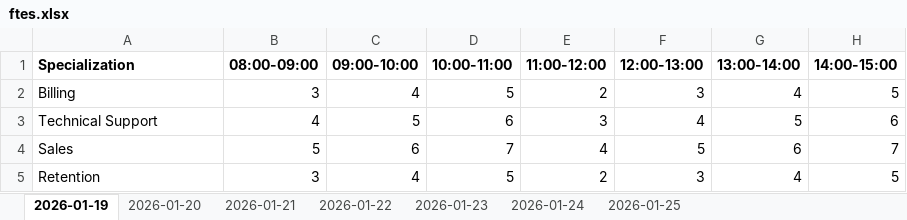
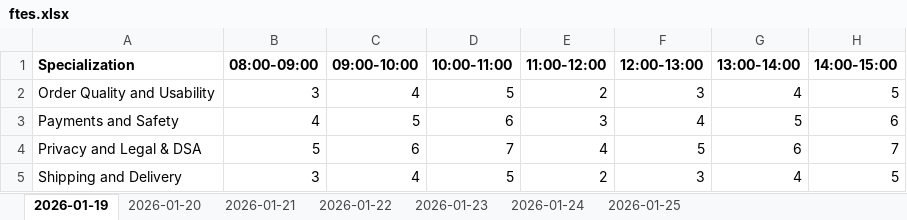
Before and after one commit to petecornwell-code/wfm-service, an Excel workbook: src/main/resources/sample-data/ftes.xlsx, sheet 2026-01-19, drawn as a sheet; only a part is shown; values as stored, in another font and other column widths than the file's, no borders; the diff names each change by its address in the sheet, - before the commit and + after, or states it on an @@ line.

```diff
--- a/src/main/resources/sample-data/ftes.xlsx (sheet 2026-01-19)
+++ b/src/main/resources/sample-data/ftes.xlsx (sheet 2026-01-19)
-A2 (Specialization): Billing
+A2 (Specialization): Order Quality and Usability
-A3 (Specialization): Technical Support
+A3 (Specialization): Payments and Safety
-A4 (Specialization): Sales
+A4 (Specialization): Privacy and Legal & DSA
-A5 (Specialization): Retention
+A5 (Specialization): Shipping and Delivery
```
Also changed, not shown: sheet 2026-01-20, sheet 2026-01-21, sheet 2026-01-22, sheet 2026-01-23, sheet 2026-01-24, sheet 2026-01-25.
